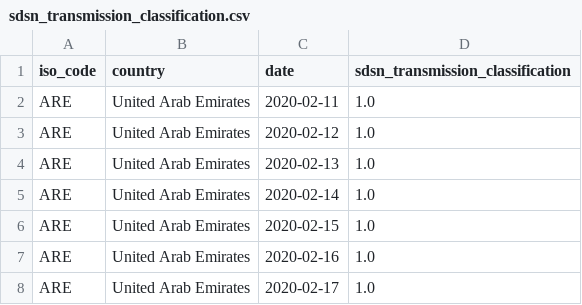
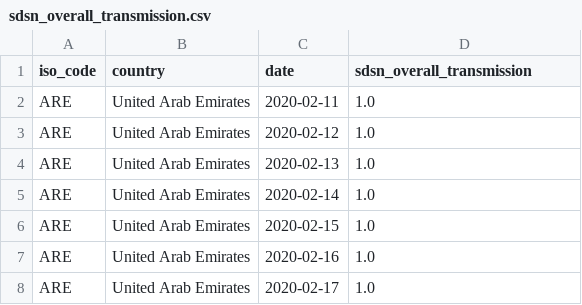
Before and after one commit to sdsna/lancet-covid-19-database, a CSV file: data/indicators/sdsn_overall_transmission.csv (was data/indicators/sdsn_transmission_classification.csv), drawn as a sheet; only a part is shown.

Commit message:
Rename sdsn_transmission_classification to sdsn_overall_transmission
The new name is better suited for this indicator, because the word
"overall" indicates that this indicator is an index.

```diff
--- a/data/indicators/sdsn_transmission_classification.csv
+++ b/data/indicators/sdsn_overall_transmission.csv
@@ -1,2 +1,2 @@
-iso_code,country,date,sdsn_transmission_classification
+iso_code,country,date,sdsn_overall_transmission
 ARE,United Arab Emirates,2020-02-11,1.0
```
Also changed, not shown: data/codebook.csv, 3 other files.
